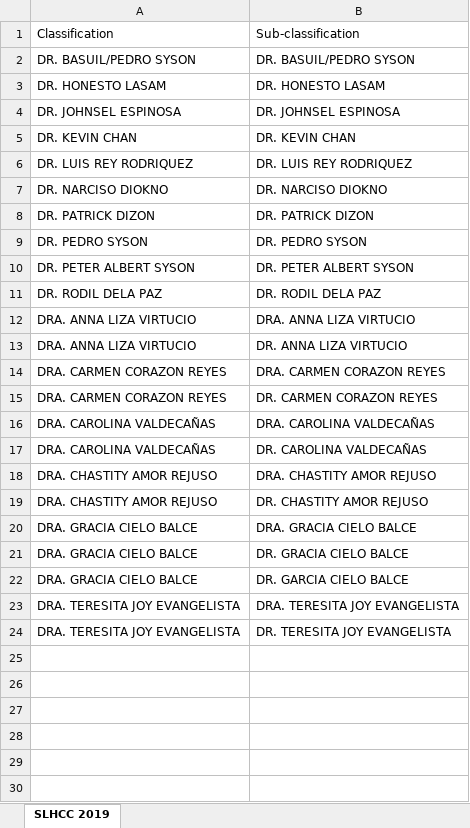
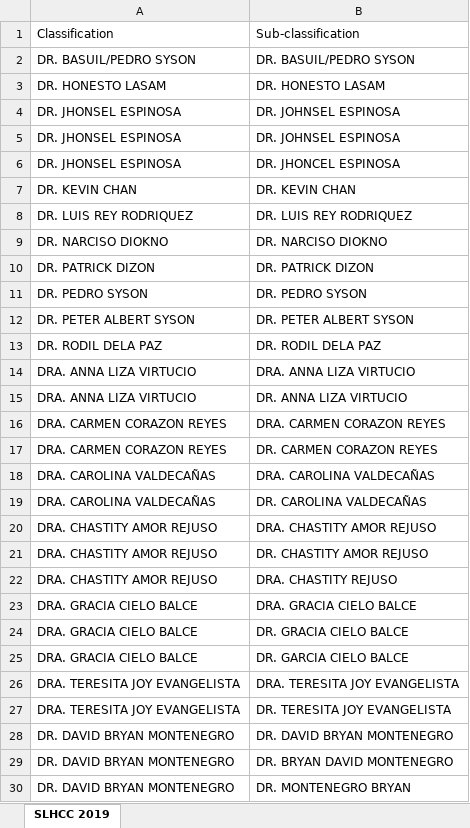
Before and after one commit to usbong/SLHCC, an Excel workbook: generateAnnualYearEndSummaryReportOfAllInputFiles/add-on software/assets/MedicalDoctorList.xlsm, sheet SLHCC 2019, drawn as a sheet; values as stored, in another font and other column widths than the file's, no borders; the diff names each change by its address in the sheet, - before the commit and + after, or states it on an @@ line.

```diff
--- a/generateAnnualYearEndSummaryReportOfAllInputFiles/add-on software/assets/MedicalDoctorList.xlsm (sheet SLHCC 2019)
+++ b/generateAnnualYearEndSummaryReportOfAllInputFiles/add-on software/assets/MedicalDoctorList.xlsm (sheet SLHCC 2019)
-A4: DR. JOHNSEL ESPINOSA
+A4: DR. JHONSEL ESPINOSA
+row 5: DR. JHONSEL ESPINOSA | DR. JOHNSEL ESPINOSA
+row 6: DR. JHONSEL ESPINOSA | DR. JHONCEL ESPINOSA
+row 22: DRA. CHASTITY AMOR REJUSO | DRA. CHASTITY REJUSO
+row 28: DR. DAVID BRYAN MONTENEGRO | DR. DAVID BRYAN MONTENEGRO
+row 29: DR. DAVID BRYAN MONTENEGRO | DR. BRYAN DAVID MONTENEGRO
+row 30: DR. DAVID BRYAN MONTENEGRO | DR. MONTENEGRO BRYAN
```
Also changed, not shown: generateAnnualYearEndSummaryReportOfAllInputFiles/add-on software/assets/HMOList.xlsm, 4 other files.
